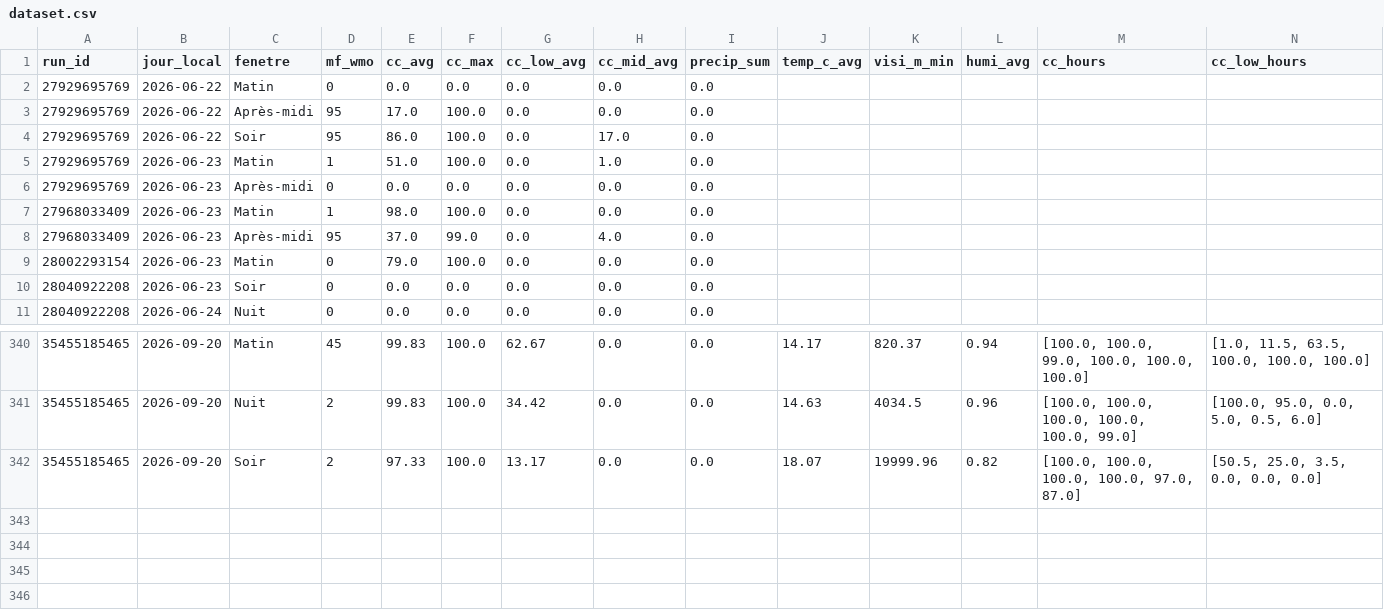
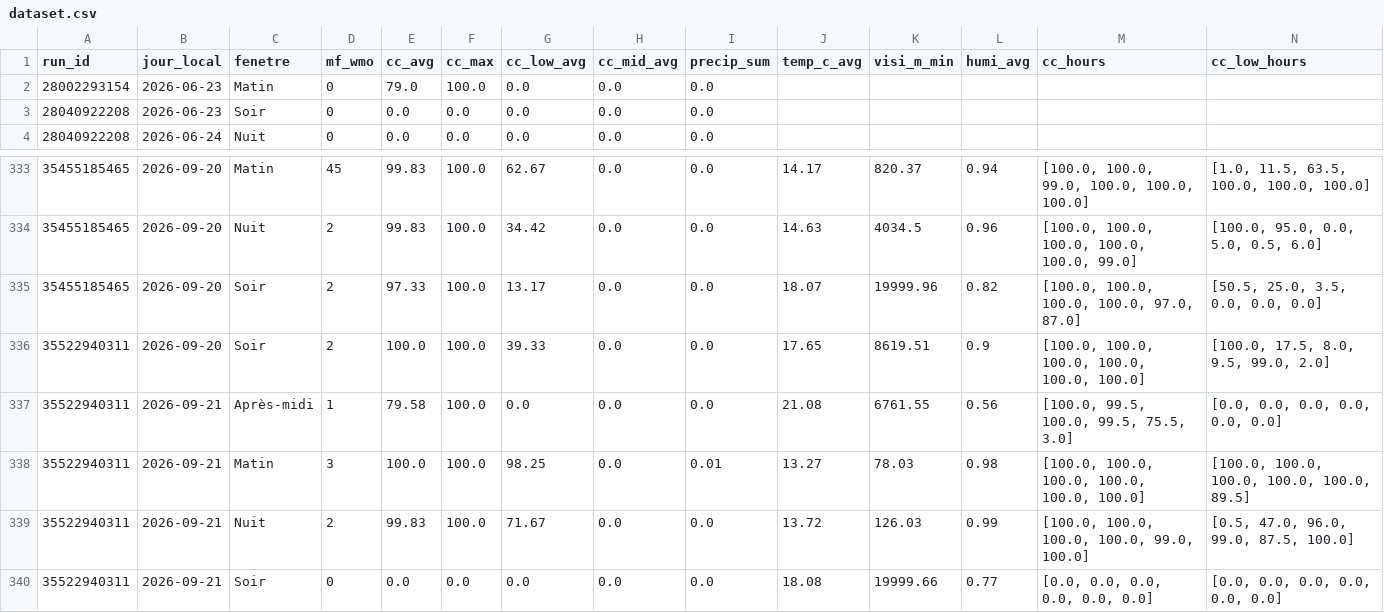
Before and after one commit to atantet/meteo, a CSV file: data/calibration/dataset.csv, drawn as a sheet; only a part is shown, gaps mark what is left out; removed rows and columns are numbered as before the commit, all else as after; rows hold the shown columns only; the diff names each change by its address in the sheet, - before the commit and + after, or states it on an @@ line.

Commit message:
chore(calibration): pipeline auto 2026-09-20T17:14Z

```diff
--- a/data/calibration/dataset.csv
+++ b/data/calibration/dataset.csv
-row 2: 27929695769 | 2026-06-22 | Matin | 0 | 0.0 | 0.0 | 0.0 | 0.0 | 0.0
-row 3: 27929695769 | 2026-06-22 | Après-midi | 95 | 17.0 | 100.0 | 0.0 | 0.0 | 0.0
-row 4: 27929695769 | 2026-06-22 | Soir | 95 | 86.0 | 100.0 | 0.0 | 17.0 | 0.0
-row 5: 27929695769 | 2026-06-23 | Matin | 1 | 51.0 | 100.0 | 0.0 | 1.0 | 0.0
-row 6: 27929695769 | 2026-06-23 | Après-midi | 0 | 0.0 | 0.0 | 0.0 | 0.0 | 0.0
-row 7: 27968033409 | 2026-06-23 | Matin | 1 | 98.0 | 100.0 | 0.0 | 0.0 | 0.0
-row 8: 27968033409 | 2026-06-23 | Après-midi | 95 | 37.0 | 99.0 | 0.0 | 4.0 | 0.0
+row 336: 35522940311 | 2026-09-20 | Soir | 2 | 100.0 | 100.0 | 39.33 | 0.0 | 0.0 | 17.65 | 8619.51 | 0.9 | [100.0, 100.0, 100.0, 100.0, 100.0, 100.0] | [100.0, 17.5, 8.0, 9.5, 99.0, 2.0]
+row 337: 35522940311 | 2026-09-21 | Après-midi | 1 | 79.58 | 100.0 | 0.0 | 0.0 | 0.0 | 21.08 | 6761.55 | 0.56 | [100.0, 99.5, 100.0, 99.5, 75.5, 3.0] | [0.0, 0.0, 0.0, 0.0, 0.0, 0.0]
+row 338: 35522940311 | 2026-09-21 | Matin | 3 | 100.0 | 100.0 | 98.25 | 0.0 | 0.01 | 13.27 | 78.03 | 0.98 | [100.0, 100.0, 100.0, 100.0, 100.0, 100.0] | [100.0, 100.0, 100.0, 100.0, 100.0, 89.5]
+row 339: 35522940311 | 2026-09-21 | Nuit | 2 | 99.83 | 100.0 | 71.67 | 0.0 | 0.0 | 13.72 | 126.03 | 0.99 | [100.0, 100.0, 100.0, 100.0, 99.0, 100.0] | [0.5, 47.0, 96.0, 99.0, 87.5, 100.0]
+row 340: 35522940311 | 2026-09-21 | Soir | 0 | 0.0 | 0.0 | 0.0 | 0.0 | 0.0 | 18.08 | 19999.66 | 0.77 | [0.0, 0.0, 0.0, 0.0, 0.0, 0.0] | [0.0, 0.0, 0.0, 0.0, 0.0, 0.0]
```
Also changed, not shown: data/calibration/labels.csv.
